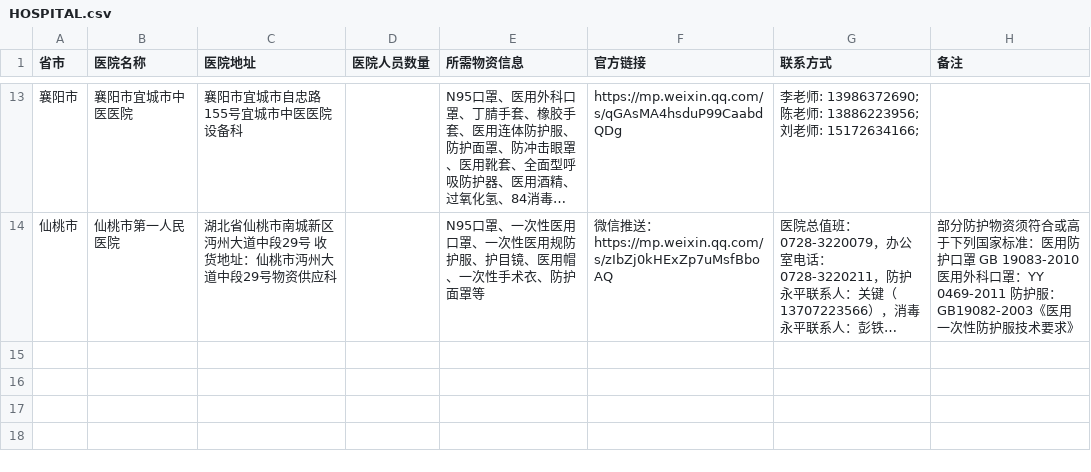
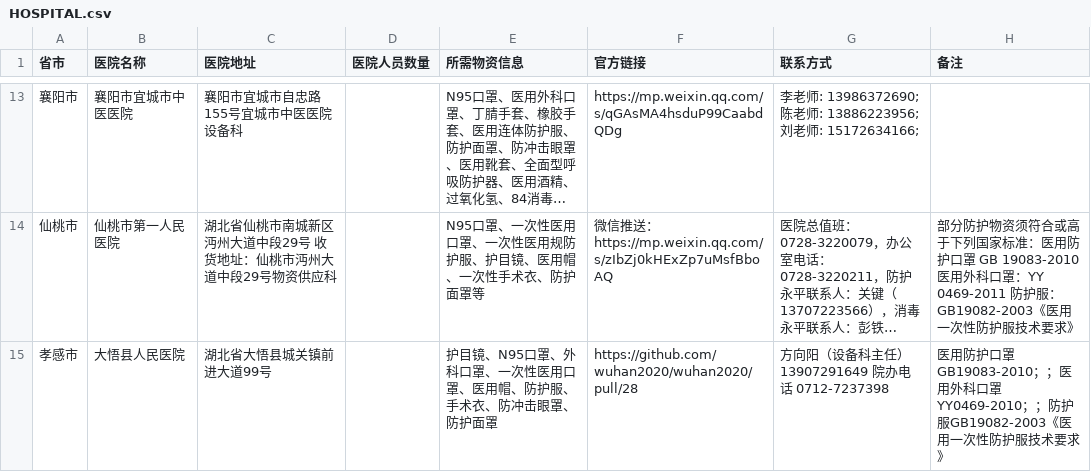
Before and after one commit to wuhan2020/wuhan2020, a CSV file: HOSPITAL.csv, drawn as a sheet; only a part is shown, gaps mark what is left out; long unchanged cells end in …; the diff names each change by its address in the sheet, - before the commit and + after, or states it on an @@ line.

```diff
--- a/HOSPITAL.csv
+++ b/HOSPITAL.csv
+row 15: 孝感市 | 大悟县人民医院 | 湖北省大悟县城关镇前进大道99号 |  | 护目镜、N95口罩、外科口罩、一次性医用口罩、医用帽、防护服、手术衣、防冲击眼罩、防护面罩 | https://github.com/wuhan2020/wuhan2020/pull/28 | 方向阳（设备科主任）13907291649 院办电话 0712-7237398 | 医用防护口罩GB19083-2010；；医用外科口罩YY0469-2010；；防护服GB19082-2003《医用一次性防护服技术要求》
```
